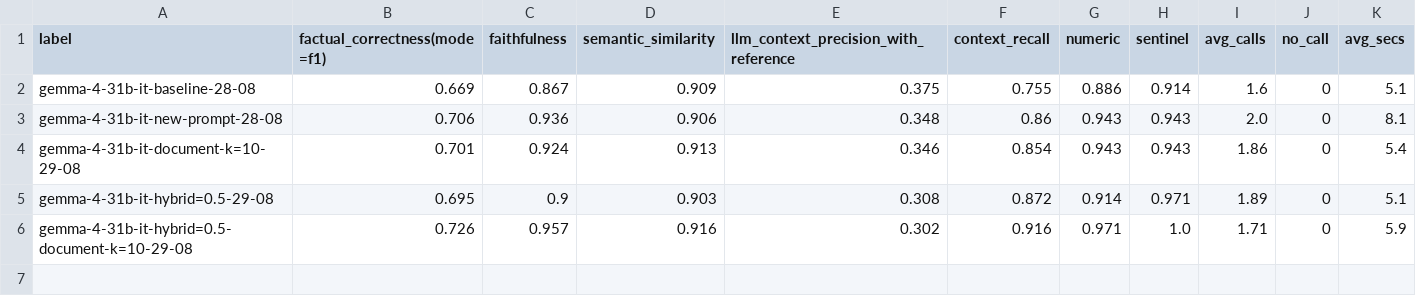
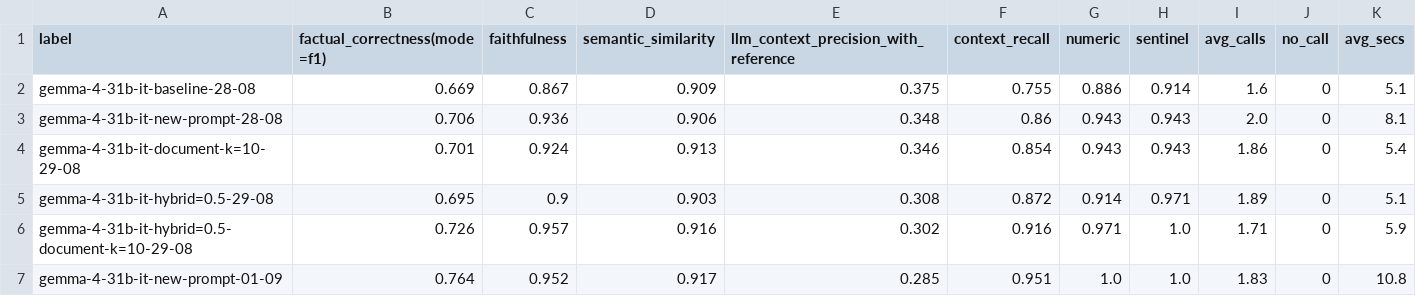
Before and after one commit to Rrycbarm/DnD-Rules-Assistant, a CSV file: evaluation/runs.csv, drawn as a sheet; the diff names each change by its address in the sheet, - before the commit and + after, or states it on an @@ line.

Commit message:
fix: updated SYSTEM_PROMPT

```diff
--- a/evaluation/runs.csv
+++ b/evaluation/runs.csv
+row 7: gemma-4-31b-it-new-prompt-01-09 | 0.764 | 0.952 | 0.917 | 0.285 | 0.951 | 1.0 | 1.0 | 1.83 | 0 | 10.8
```
Also changed, not shown: 3 other files.
